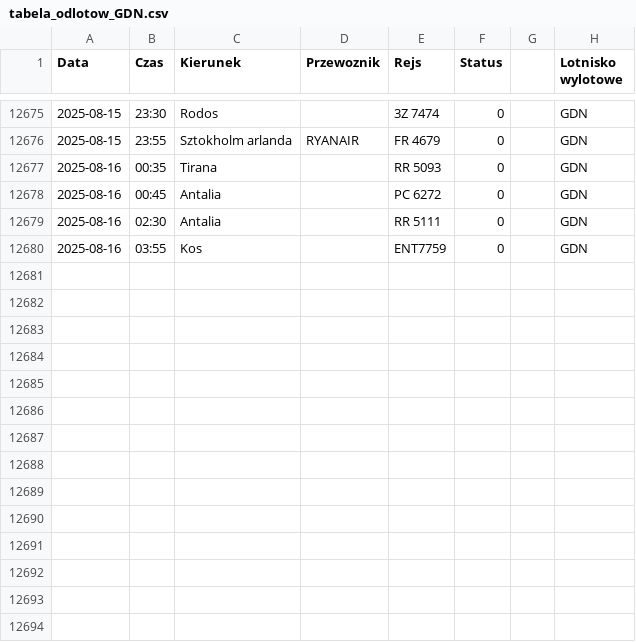
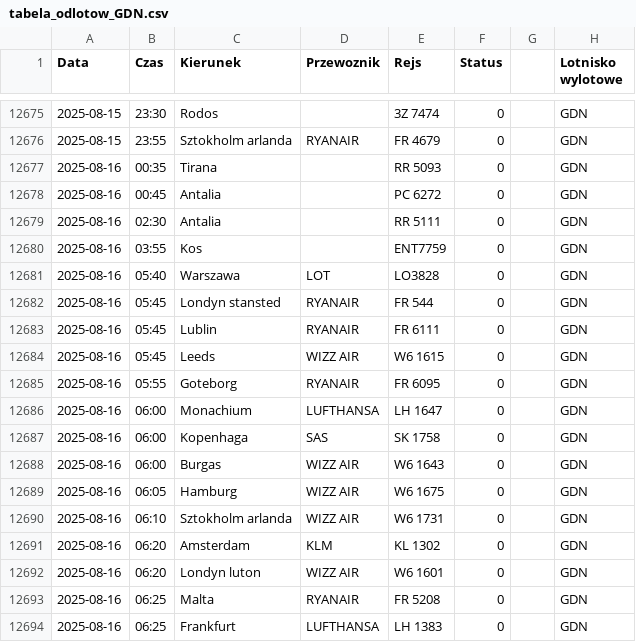
Before and after one commit to dariazielinska/departures-scraper, a CSV file: scraper/scraper_output/tabela_odlotow_GDN.csv, drawn as a sheet; only a part is shown, gaps mark what is left out; the diff names each change by its address in the sheet, - before the commit and + after, or states it on an @@ line.

```diff
--- a/scraper/scraper_output/tabela_odlotow_GDN.csv
+++ b/scraper/scraper_output/tabela_odlotow_GDN.csv
+row 12681: 2025-08-16 | 05:40 | Warszawa | LOT | LO3828 | 0 |  | GDN
+row 12682: 2025-08-16 | 05:45 | Londyn stansted | RYANAIR | FR 544 | 0 |  | GDN
+row 12683: 2025-08-16 | 05:45 | Lublin | RYANAIR | FR 6111 | 0 |  | GDN
+row 12684: 2025-08-16 | 05:45 | Leeds | WIZZ AIR | W6 1615 | 0 |  | GDN
+row 12685: 2025-08-16 | 05:55 | Goteborg | RYANAIR | FR 6095 | 0 |  | GDN
+row 12686: 2025-08-16 | 06:00 | Monachium | LUFTHANSA | LH 1647 | 0 |  | GDN
+row 12687: 2025-08-16 | 06:00 | Kopenhaga | SAS | SK 1758 | 0 |  | GDN
+row 12688: 2025-08-16 | 06:00 | Burgas | WIZZ AIR | W6 1643 | 0 |  | GDN
+row 12689: 2025-08-16 | 06:05 | Hamburg | WIZZ AIR | W6 1675 | 0 |  | GDN
+row 12690: 2025-08-16 | 06:10 | Sztokholm arlanda | WIZZ AIR | W6 1731 | 0 |  | GDN
+row 12691: 2025-08-16 | 06:20 | Amsterdam | KLM | KL 1302 | 0 |  | GDN
+row 12692: 2025-08-16 | 06:20 | Londyn luton | WIZZ AIR | W6 1601 | 0 |  | GDN
+row 12693: 2025-08-16 | 06:25 | Malta | RYANAIR | FR 5208 | 0 |  | GDN
+row 12694: 2025-08-16 | 06:25 | Frankfurt | LUFTHANSA | LH 1383 | 0 |  | GDN
```
Also changed, not shown: scraper/scraper_output/tabela_odlotow_KTW.csv, scraper/scraper_output/tabela_odlotow_RZE.csv, 2 other files.
